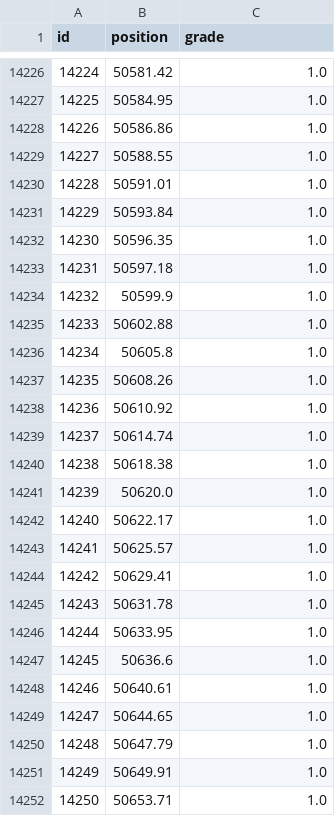
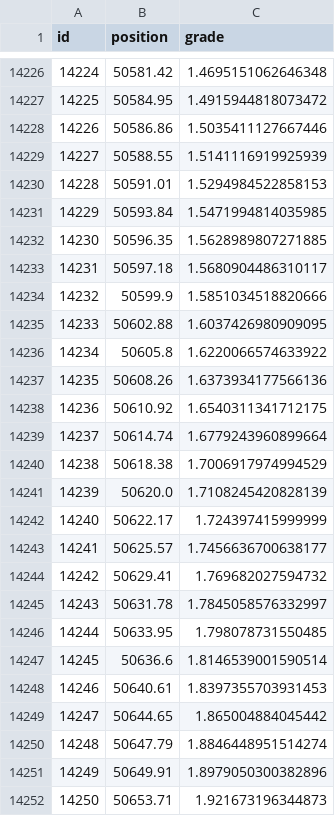
Before and after one commit to nobel6018/PLHBM-LSTM-HYU, a CSV file: data/youngdeok_rock_grade.csv, drawn as a sheet; only a part is shown, gaps mark what is left out; the diff covers the shown part only.

```diff
--- a/data/youngdeok_rock_grade.csv
+++ b/data/youngdeok_rock_grade.csv
@@ -14226,27 +14226,27 @@ id,position,grade
-14224,50581.42,1.0
-14225,50584.95,1.0
-14226,50586.86,1.0
-14227,50588.55,1.0
-14228,50591.01,1.0
-14229,50593.84,1.0
-14230,50596.35,1.0
-14231,50597.18,1.0
-14232,50599.9,1.0
-14233,50602.88,1.0
-14234,50605.8,1.0
-14235,50608.26,1.0
-14236,50610.92,1.0
-14237,50614.74,1.0
-14238,50618.38,1.0
-14239,50620.0,1.0
-14240,50622.17,1.0
-14241,50625.57,1.0
-14242,50629.41,1.0
-14243,50631.78,1.0
-14244,50633.95,1.0
-14245,50636.6,1.0
-14246,50640.61,1.0
-14247,50644.65,1.0
-14248,50647.79,1.0
-14249,50649.91,1.0
-14250,50653.71,1.0
+14224,50581.42,1.4695151062646348
+14225,50584.95,1.4915944818073472
+14226,50586.86,1.5035411127667446
+14227,50588.55,1.5141116919925939
+14228,50591.01,1.5294984522858153
+14229,50593.84,1.5471994814035985
+14230,50596.35,1.5628989807271885
+14231,50597.18,1.5680904486310117
+14232,50599.9,1.5851034518820666
+14233,50602.88,1.6037426980909095
+14234,50605.8,1.6220066574633922
+14235,50608.26,1.6373934177566136
+14236,50610.92,1.6540311341712175
+14237,50614.74,1.6779243960899664
+14238,50618.38,1.7006917974994529
+14239,50620.0,1.7108245420828139
+14240,50622.17,1.724397415999999
+14241,50625.57,1.7456636700638177
+14242,50629.41,1.769682027594732
+14243,50631.78,1.7845058576332997
+14244,50633.95,1.798078731550485
+14245,50636.6,1.8146539001590514
+14246,50640.61,1.8397355703931453
+14247,50644.65,1.865004884045442
+14248,50647.79,1.8846448951514274
+14249,50649.91,1.8979050300382896
+14250,50653.71,1.921673196344873
```
Also changed, not shown: 97 edited cells elsewhere in this file, data/rock_grade_label.csv, data/youngdeok_data.csv, 8 other files.
